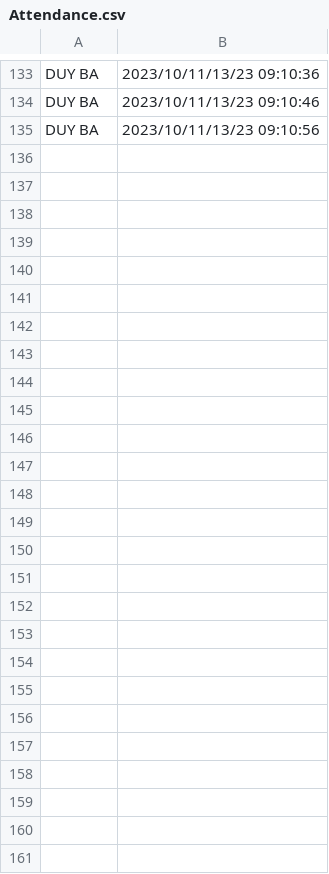
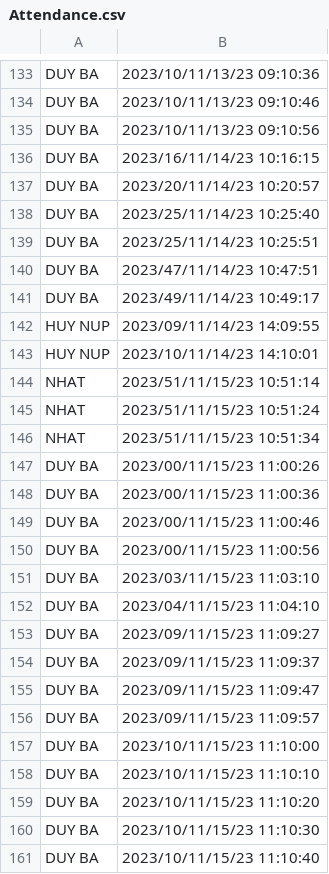
Before and after one commit to RuyPa/FaceRecog-Iot, a CSV file: Attendance.csv, drawn as a sheet; only a part is shown, gaps mark what is left out.

```diff
--- a/Attendance.csv
+++ b/Attendance.csv
@@ -135 +135,27 @@ DUY BA,2023/10/11/13/23 09:10:46
 DUY BA,2023/10/11/13/23 09:10:56
+DUY BA,2023/16/11/14/23 10:16:15
+DUY BA,2023/20/11/14/23 10:20:57
+DUY BA,2023/25/11/14/23 10:25:40
+DUY BA,2023/25/11/14/23 10:25:51
+DUY BA,2023/47/11/14/23 10:47:51
+DUY BA,2023/49/11/14/23 10:49:17
+HUY NUP,2023/09/11/14/23 14:09:55
+HUY NUP,2023/10/11/14/23 14:10:01
+NHAT,2023/51/11/15/23 10:51:14
+NHAT,2023/51/11/15/23 10:51:24
+NHAT,2023/51/11/15/23 10:51:34
+DUY BA,2023/00/11/15/23 11:00:26
+DUY BA,2023/00/11/15/23 11:00:36
+DUY BA,2023/00/11/15/23 11:00:46
+DUY BA,2023/00/11/15/23 11:00:56
+DUY BA,2023/03/11/15/23 11:03:10
+DUY BA,2023/04/11/15/23 11:04:10
+DUY BA,2023/09/11/15/23 11:09:27
+DUY BA,2023/09/11/15/23 11:09:37
+DUY BA,2023/09/11/15/23 11:09:47
+DUY BA,2023/09/11/15/23 11:09:57
+DUY BA,2023/10/11/15/23 11:10:00
+DUY BA,2023/10/11/15/23 11:10:10
+DUY BA,2023/10/11/15/23 11:10:20
+DUY BA,2023/10/11/15/23 11:10:30
+DUY BA,2023/10/11/15/23 11:10:40
```
Also changed, not shown: 7 other files.
